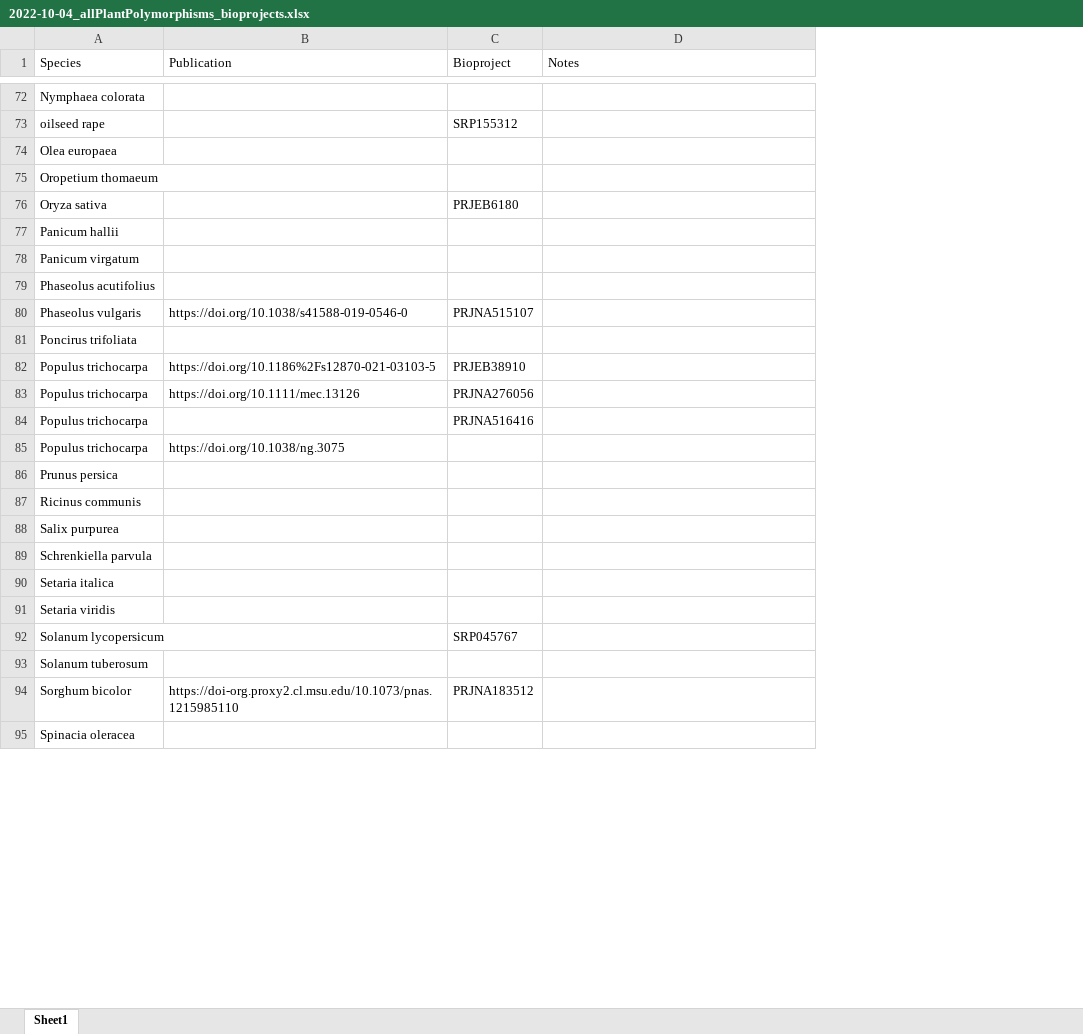
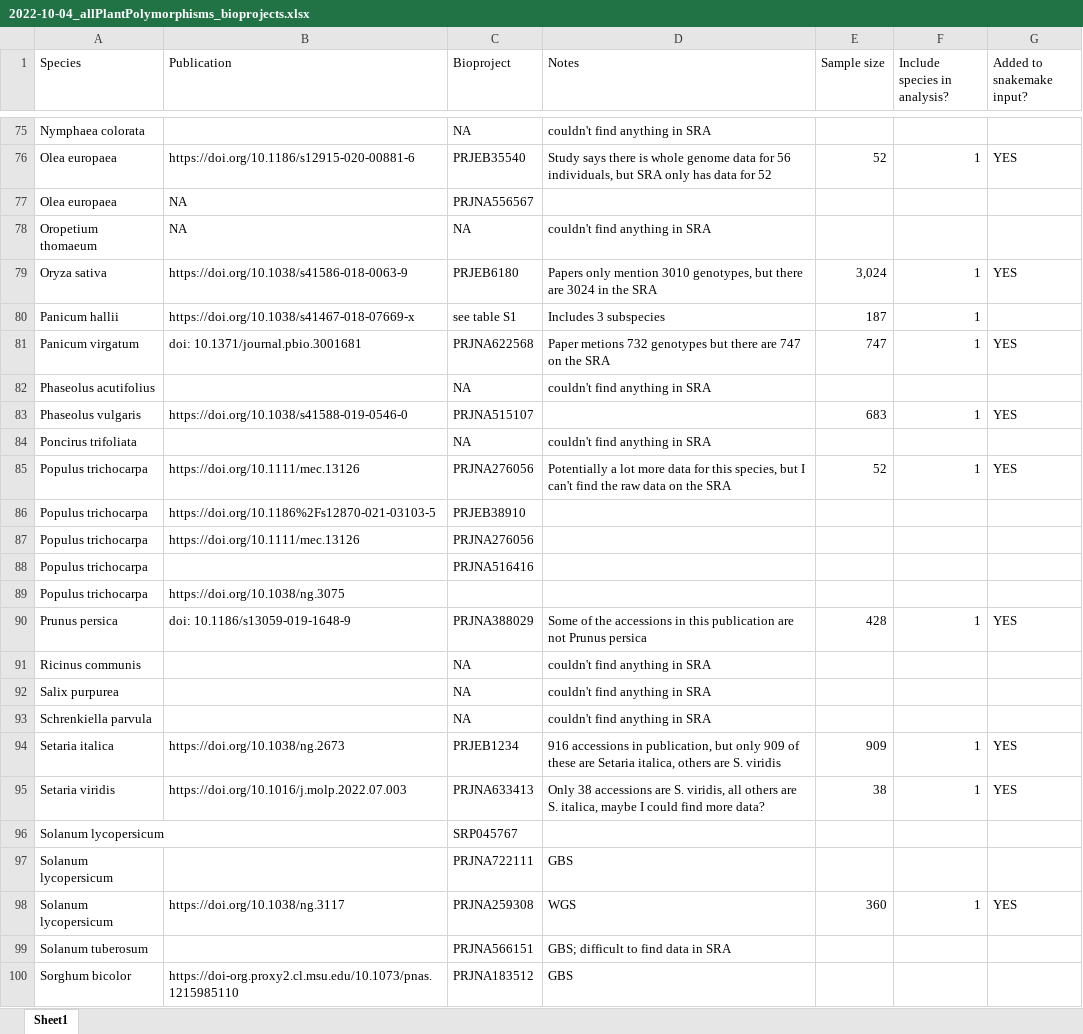
Before and after one commit to milesroberts-123/tajimasDacrossSpecies, an Excel workbook: doc/2022-10-04_allPlantPolymorphisms_bioprojects.xlsx, sheet Sheet1, drawn as a sheet; only a part is shown, gaps mark what is left out; values as stored, in another font and other column widths than the file's, no cell formats; removed rows and columns are numbered as before the commit, all else as after; the diff covers the shown part only; the diff names each change by its address in the sheet, - before the commit and + after, or states it on an @@ line.

```diff
--- a/doc/2022-10-04_allPlantPolymorphisms_bioprojects.xlsx (sheet Sheet1)
+++ b/doc/2022-10-04_allPlantPolymorphisms_bioprojects.xlsx (sheet Sheet1)
+column E (Sample size), row 79: 3,024; row 83: 683
+column F (Include species in analysis?), row 79: 1; row 83: 1
+column G (Added to snakemake input?), row 79: YES; row 83: YES
-C75 (Bioproject): (empty)
+C75 (Bioproject): NA
-D75 (Notes): (empty)
+D75 (Notes): couldn't find anything in SRA
-row 73: oilseed rape |  | SRP155312
+row 76: Olea europaea | https://doi.org/10.1186/s12915-020-00881-6 | PRJEB35540 | Study says there is whole genome data for 56 individuals, but SRA only has data for 52 | 52 | 1 | YES
-B77 (Publication): (empty)
+B77 (Publication): NA
-C77 (Bioproject): (empty)
+C77 (Bioproject): PRJNA556567
-row 75: Oropetium thomaeum
+row 78: Oropetium thomaeum | NA | NA | couldn't find anything in SRA
-B79 (Publication): (empty)
+B79 (Publication): https://doi.org/10.1038/s41586-018-0063-9
-D79 (Notes): (empty)
+D79 (Notes): Papers only mention 3010 genotypes, but there are 3024 in the SRA
-row 77: Panicum hallii
-row 78: Panicum virgatum
+row 80: Panicum hallii | https://doi.org/10.1038/s41467-018-07669-x | see table S1 | Includes 3 subspecies | 187 | 1
+row 81: Panicum virgatum | doi: 10.1371/journal.pbio.3001681 | PRJNA622568 | Paper metions 732 genotypes but there are 747 on the SRA | 747 | 1 | YES
-C82 (Bioproject): (empty)
+C82 (Bioproject): NA
-D82 (Notes): (empty)
+D82 (Notes): couldn't find anything in SRA
-C84 (Bioproject): (empty)
+C84 (Bioproject): NA
-D84 (Notes): (empty)
+D84 (Notes): couldn't find anything in SRA
+row 85: Populus trichocarpa | https://doi.org/10.1111/mec.13126 | PRJNA276056 | Potentially a lot more data for this species, but I can't find the raw data on the SRA | 52 | 1 | YES
-row 86: Prunus persica
+row 90: Prunus persica | doi: 10.1186/s13059-019-1648-9 | PRJNA388029 | Some of the accessions in this publication are not Prunus persica | 428 | 1 | YES
-C91:C93 (Bioproject): (empty)
+C91:C93 (Bioproject): NA
-D91:D93 (Notes): (empty)
+D91:D93 (Notes): couldn't find anything in SRA
-row 90: Setaria italica
-row 91: Setaria viridis
+row 94: Setaria italica | https://doi.org/10.1038/ng.2673 | PRJEB1234 | 916 accessions in publication, but only 909 of these are Setaria italica, others are S. viridis | 909 | 1 | YES
+row 95: Setaria viridis | https://doi.org/10.1016/j.molp.2022.07.003 | PRJNA633413 | Only 38 accessions are S. viridis, all others are S. italica, maybe I could find more data? | 38 | 1 | YES
+row 97: Solanum lycopersicum |  | PRJNA722111 | GBS
+row 98: Solanum lycopersicum | https://doi.org/10.1038/ng.3117 | PRJNA259308 | WGS | 360 | 1 | YES
-C99 (Bioproject): (empty)
+C99 (Bioproject): PRJNA566151
-D99 (Notes): (empty)
+D99 (Notes): GBS; difficult to find data in SRA
-D100 (Notes): (empty)
+D100 (Notes): GBS
-row 95: Spinacia oleracea
```
Also changed, not shown: 13 added rows, 1 removed row and 44 edited cells elsewhere in this sheet, cell formats, 25 other files.
